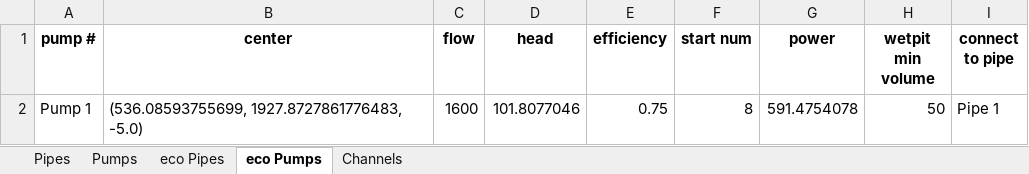
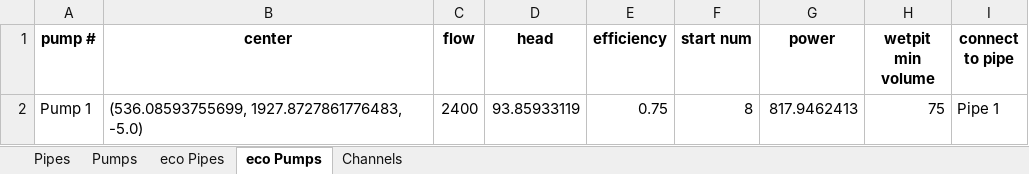
Before and after one commit to patat2418/water_app, an Excel workbook: data/outputs/acad-pipelines.xlsx, sheet eco Pumps, drawn as a sheet; values as stored, in another font and other column widths than the file's, no borders; the diff names each change by its address in the sheet, - before the commit and + after, or states it on an @@ line.

```diff
--- a/data/outputs/acad-pipelines.xlsx (sheet eco Pumps)
+++ b/data/outputs/acad-pipelines.xlsx (sheet eco Pumps)
-C2 (flow): 1600
+C2 (flow): 2400
-D2 (head): 101.8077046
+D2 (head): 93.85933119
-G2 (power): 591.4754078
+G2 (power): 817.9462413
-H2 (wetpit min volume): 50
+H2 (wetpit min volume): 75
```
Also changed, not shown: sheet eco Pipes, sheet Pipes, sheet Pumps, 10 other files.
